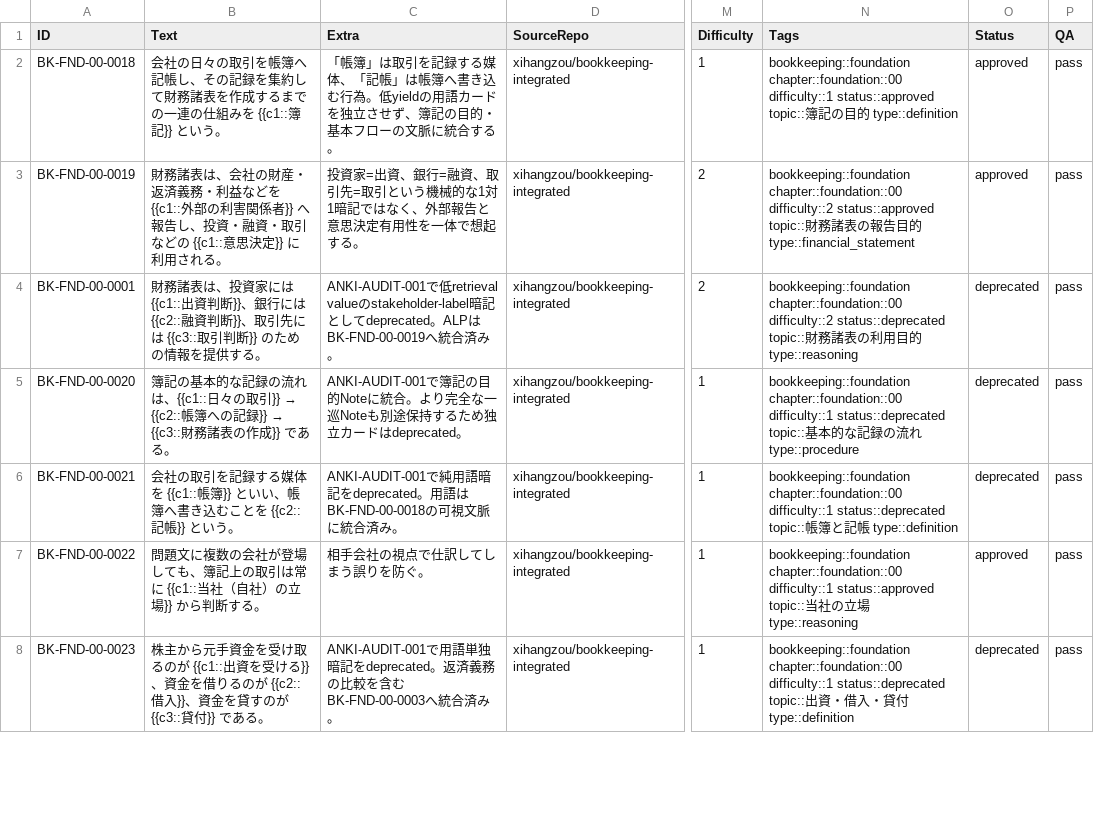
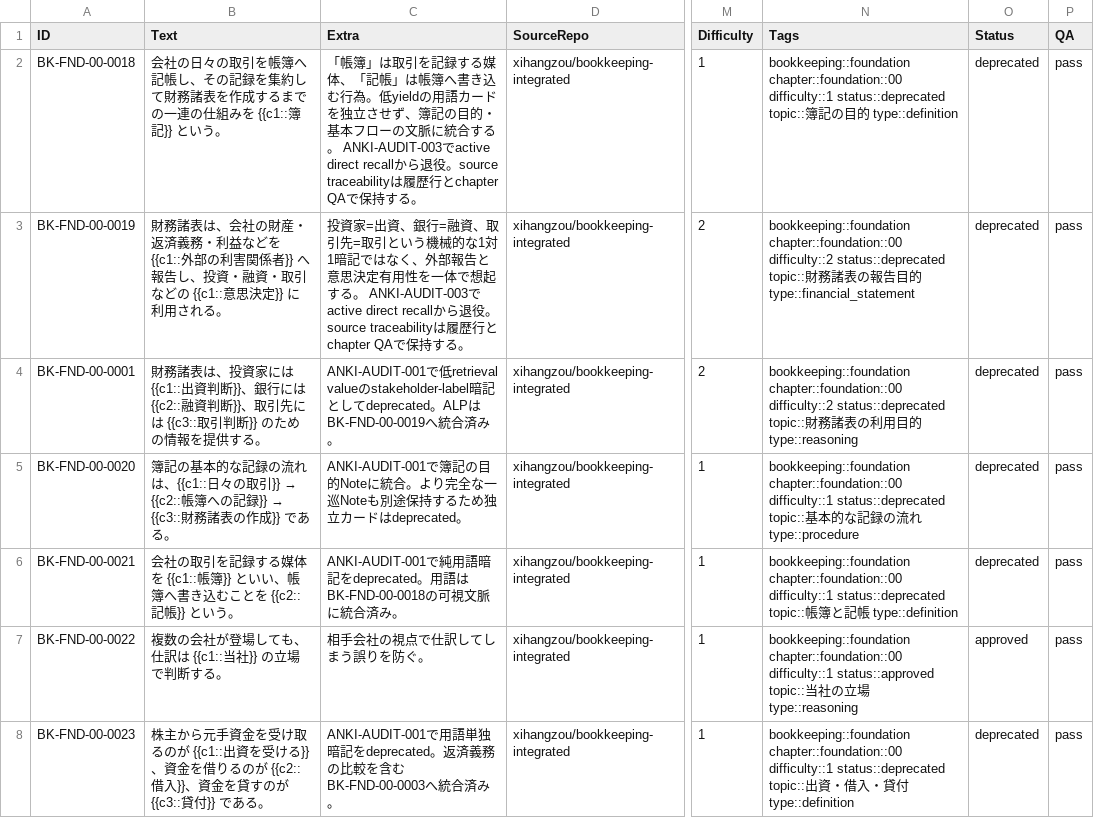
Before and after one commit to xihangzou/bookkeeping-anki, a TSV file: production/notes/FND-00.tsv, drawn as a sheet; only a part is shown, gaps mark what is left out; the diff covers the shown part only; the diff names each change by its address in the sheet, - before the commit and + after, or states it on an @@ line.

Commit message:
ANKI-AUDIT-003 minimize FND-00 and lexicalize same-card Clozes (#65)
* ANKI-AUDIT-003 add FND-00 v1.3 migration

* ANKI-AUDIT-003 run FND-00 v1.3 migration

* ANKI-AUDIT-003 apply FND-00 v1.3 minimal atomic migration

* ANKI-AUDIT-003 validate minimal atomic FND-00 target

* ANKI-AUDIT-003 define v1.3 minimal atomic Cloze rules

* ANKI-AUDIT-003 document v1.3 production semantics

* ANKI-AUDIT-003 group lexical sibling Clozes on one card

* ANKI-AUDIT-003 apply FND-00 v1.3 minimal atomic migration

* ANKI-AUDIT-003 correct same-card lexical Cloze rule

* ANKI-AUDIT-003 validate same-card lexical Cloze spans

* ANKI-AUDIT-003 align production docs with same-card lexical Clozes

* ANKI-AUDIT-003 record final minimal same-card QA

* ANKI-AUDIT-003 record v1.3 same-card lexical target

* ANKI-AUDIT-003 remove temporary migration workflow

* ANKI-AUDIT-003 watch v1.3 migration record

* ANKI-AUDIT-003 clarify same-card lexical examples

---------

Co-authored-by: github-actions[bot] <41898282+github-actions[bot]@users.noreply.github.com>

```diff
--- a/production/notes/FND-00.tsv
+++ b/production/notes/FND-00.tsv
-C2 (Extra): …合する。
+C2 (Extra): …合する。 ANKI-AUDIT-003でactive direct recallから退役。source traceabilityは履歴行とchapter QAで保持する。
-N2 (Tags): …chapter::foundation::00 difficulty::1 status::approved topic::簿…
+N2 (Tags): …chapter::foundation::00 difficulty::1 status::deprecated topic::簿…
-O2:O3 (Status): approved
+O2:O3 (Status): deprecated
-C3 (Extra): …起する。
+C3 (Extra): …起する。 ANKI-AUDIT-003でactive direct recallから退役。source traceabilityは履歴行とchapter QAで保持する。
-N3 (Tags): …chapter::foundation::00 difficulty::2 status::approved topic::財…
+N3 (Tags): …chapter::foundation::00 difficulty::2 status::deprecated topic::財…
-B7 (Text): 問題文に複数の会社が登場しても、簿記上の取引は常に {{c1::当社（自社）の立場}} から判断する。
+B7 (Text): 複数の会社が登場しても、仕訳は {{c1::当社}} の立場で判断する。
```
Also changed, not shown: 128 edited cells elsewhere in this file, 7 other files.
